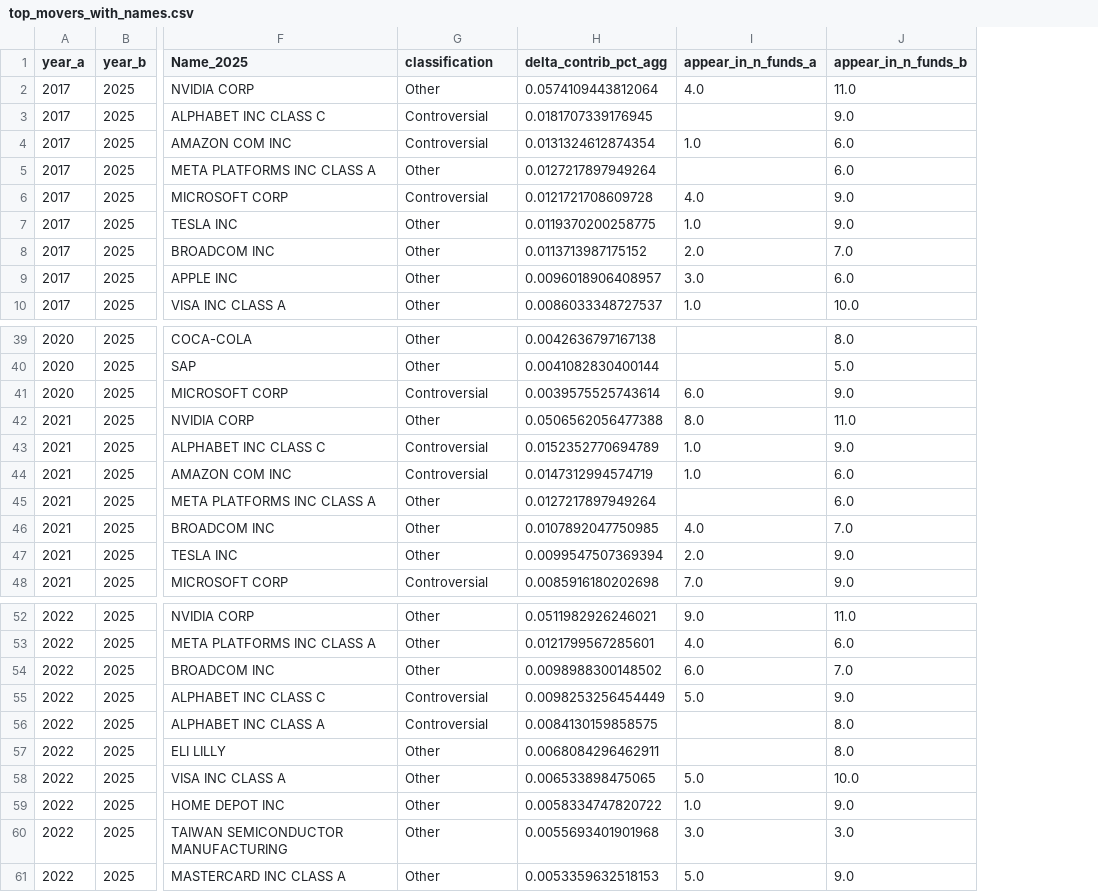
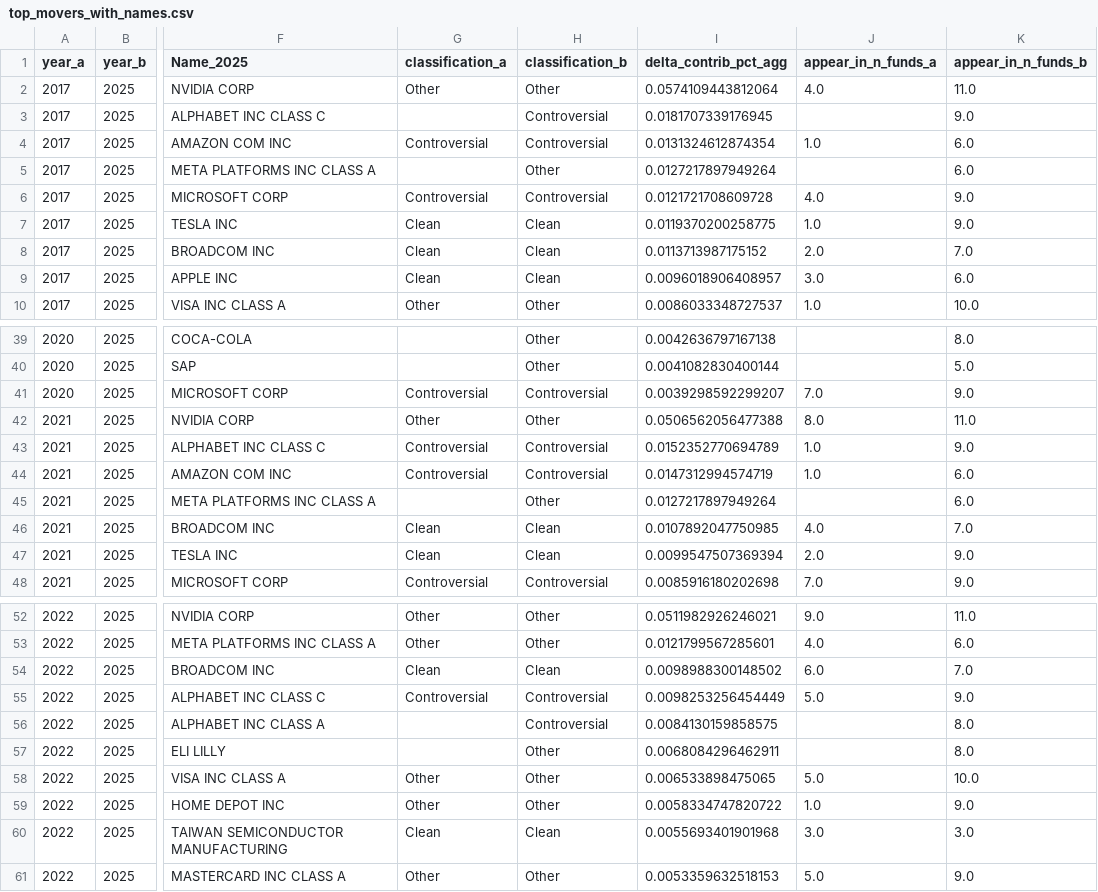
Before and after one commit to nitya-ar/blackrock-esg-etf-study, a CSV file: Data/Data for Dashboard/Analysis 2/top_movers_with_names.csv, drawn as a sheet; only a part is shown, gaps mark what is left out; addresses are those after the commit; the diff covers the shown part only; the diff names each change by its address in the sheet, - before the commit and + after, or states it on an @@ line.

```diff
--- a/Data/Data for Dashboard/Analysis 2/top_movers_with_names.csv
+++ b/Data/Data for Dashboard/Analysis 2/top_movers_with_names.csv
+column G (classification_a), rows 2-10: Other |  | Controversial |  | Controversial | Clean | Clean | Clean | Other; rows 41-48: Controversial | Other | Controversial | Controversial |  | Clean | Clean | Controversial; rows 52-61: Other | Other | Clean | Controversial |  |  | Other | Other | Clean | Other
-H1: classification
+H1: classification_b
-H7:H9 (classification_b): Other
+H7:H9 (classification_b): Clean
-I41 (delta_contrib_pct_agg): 0.0039575525743614
+I41 (delta_contrib_pct_agg): 0.0039298592299207
-J41 (appear_in_n_funds_a): 6.0
+J41 (appear_in_n_funds_a): 7.0
-H46:H47 (classification_b): Other
+H46:H47 (classification_b): Clean
-H54 (classification_b): Other
+H54 (classification_b): Clean
-H60 (classification_b): Other
+H60 (classification_b): Clean
```
Also changed, not shown: 1 added row, 1 removed row and 13 edited cells elsewhere in this file, 2 other files.
